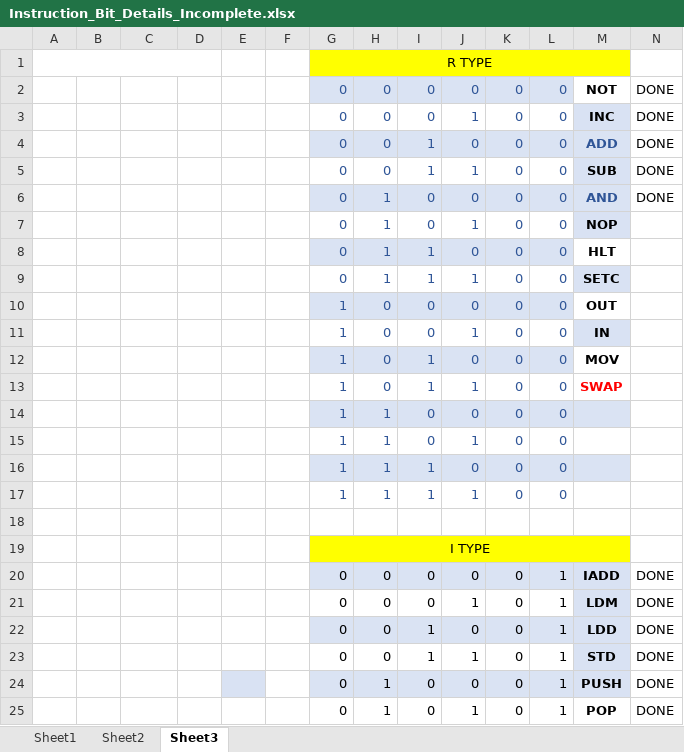
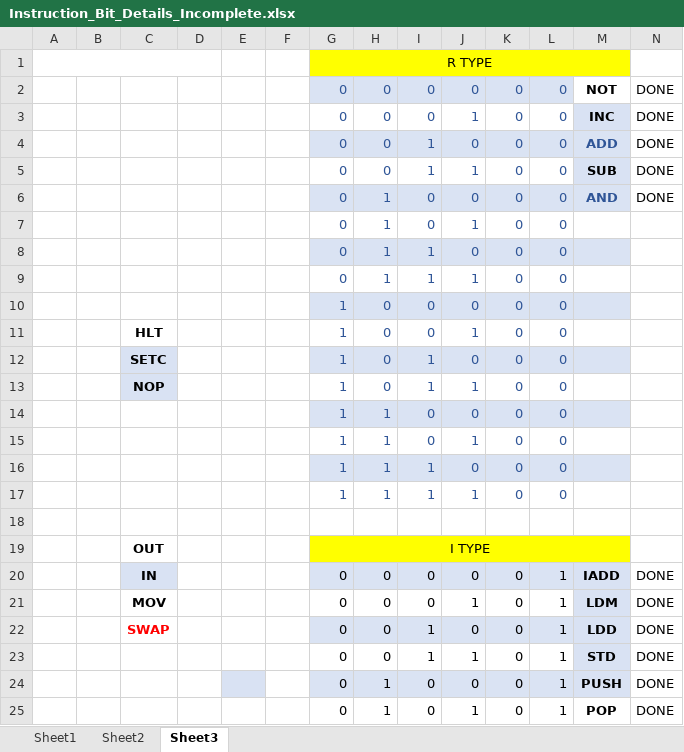
Before and after one commit to MousaMohammad/Piplined-Processor-Computer-Architecture, an Excel workbook: Instruction_Bit_Details_Incomplete.xlsx, sheet Sheet3, drawn as a sheet; only a part is shown; values as stored, in another font and other column widths than the file's, no borders; the diff names each change by its address in the sheet, - before the commit and + after, or states it on an @@ line.

```diff
--- a/Instruction_Bit_Details_Incomplete.xlsx (sheet Sheet3)
+++ b/Instruction_Bit_Details_Incomplete.xlsx (sheet Sheet3)
-M7: NOP
+M7: (empty)
-M7 fill: #D9E2F3
+M7 fill: none
-M8: HLT
+M8: (empty)
-M8 fill: none
+M8 fill: #DAE3F3
-M9: SETC
+M9: (empty)
-M9 fill: #D9E2F3
+M9 fill: none
-M10: OUT
+M10: (empty)
-M10 fill: none
+M10 fill: #DAE3F3
-C11: (empty)
+C11: HLT
-M11: IN
+M11: (empty)
-M11 fill: #D9E2F3
+M11 fill: none
-C12: (empty)
+C12: SETC
-C12:C13 fill: none
+C12:C13 fill: #D9E2F3
-M12: MOV
+M12: (empty)
-M12 fill: none
+M12 fill: #DAE3F3
-C13: (empty)
+C13: NOP
-M13: SWAP
+M13: (empty)
-C19: (empty)
+C19: OUT
-C20: (empty)
+C20: IN
-C20 fill: none
+C20 fill: #D9E2F3
-C21: (empty)
+C21: MOV
-C22: (empty)
+C22: SWAP
```
Also changed, not shown: 17 other files.
